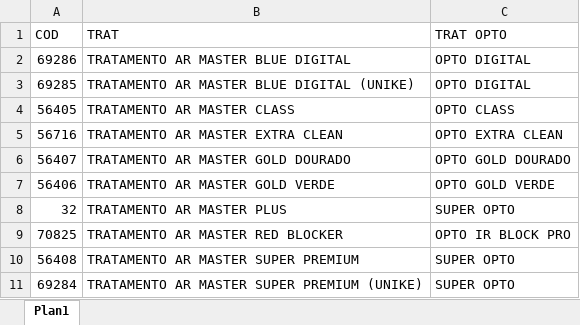
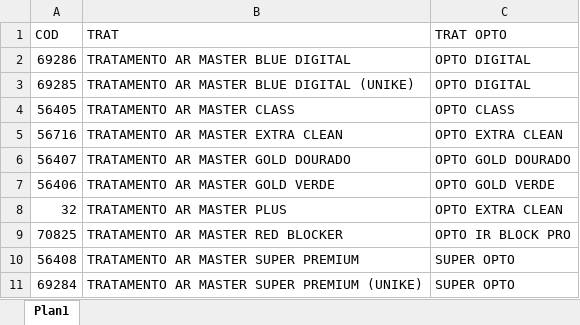
Before and after one commit to moschen0/NISMOSYSTEM, an Excel workbook: OPTO_INTEGRATIONS/DB_TRAT.xlsx, sheet Plan1, drawn as a sheet; only a part is shown; values as stored, in another font and other column widths than the file's, no borders; the diff names each change by its address in the sheet, - before the commit and + after, or states it on an @@ line.

Commit message:
ajuste no de/para tratamento master plus para opto extra clean

```diff
--- a/OPTO_INTEGRATIONS/DB_TRAT.xlsx (sheet Plan1)
+++ b/OPTO_INTEGRATIONS/DB_TRAT.xlsx (sheet Plan1)
-C8 (TRAT OPTO): SUPER OPTO
+C8 (TRAT OPTO): OPTO EXTRA CLEAN
```
